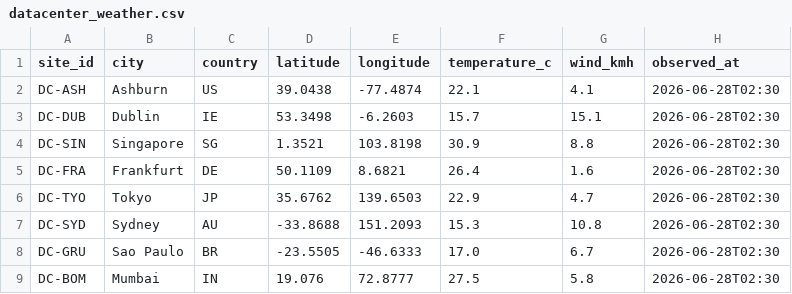
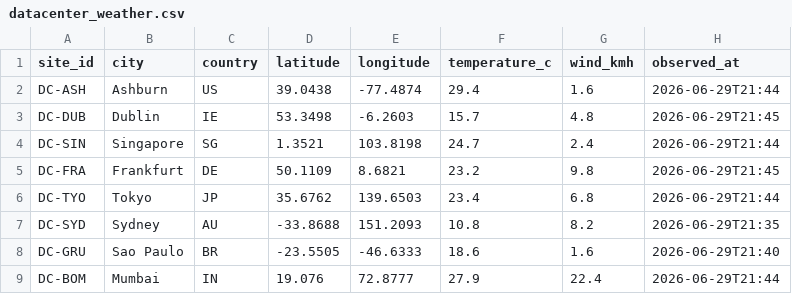
Before and after one commit to schweyer-tech/uticen-lite, a CSV file: examples/northwind-trading/data/datacenter_weather.csv, drawn as a sheet.

```diff
--- a/examples/northwind-trading/data/datacenter_weather.csv
+++ b/examples/northwind-trading/data/datacenter_weather.csv
@@ -1,9 +1,9 @@
 site_id,city,country,latitude,longitude,temperature_c,wind_kmh,observed_at
-DC-ASH,Ashburn,US,39.0438,-77.4874,22.1,4.1,2026-06-28T02:30
-DC-DUB,Dublin,IE,53.3498,-6.2603,15.7,15.1,2026-06-28T02:30
-DC-SIN,Singapore,SG,1.3521,103.8198,30.9,8.8,2026-06-28T02:30
-DC-FRA,Frankfurt,DE,50.1109,8.6821,26.4,1.6,2026-06-28T02:30
-DC-TYO,Tokyo,JP,35.6762,139.6503,22.9,4.7,2026-06-28T02:30
-DC-SYD,Sydney,AU,-33.8688,151.2093,15.3,10.8,2026-06-28T02:30
-DC-GRU,Sao Paulo,BR,-23.5505,-46.6333,17.0,6.7,2026-06-28T02:30
-DC-BOM,Mumbai,IN,19.076,72.8777,27.5,5.8,2026-06-28T02:30
+DC-ASH,Ashburn,US,39.0438,-77.4874,29.4,1.6,2026-06-29T21:44
+DC-DUB,Dublin,IE,53.3498,-6.2603,15.7,4.8,2026-06-29T21:45
+DC-SIN,Singapore,SG,1.3521,103.8198,24.7,2.4,2026-06-29T21:44
+DC-FRA,Frankfurt,DE,50.1109,8.6821,23.2,9.8,2026-06-29T21:45
+DC-TYO,Tokyo,JP,35.6762,139.6503,23.4,6.8,2026-06-29T21:44
+DC-SYD,Sydney,AU,-33.8688,151.2093,10.8,8.2,2026-06-29T21:35
+DC-GRU,Sao Paulo,BR,-23.5505,-46.6333,18.6,1.6,2026-06-29T21:40
+DC-BOM,Mumbai,IN,19.076,72.8777,27.9,22.4,2026-06-29T21:44
```
Also changed, not shown: 6 other files.
